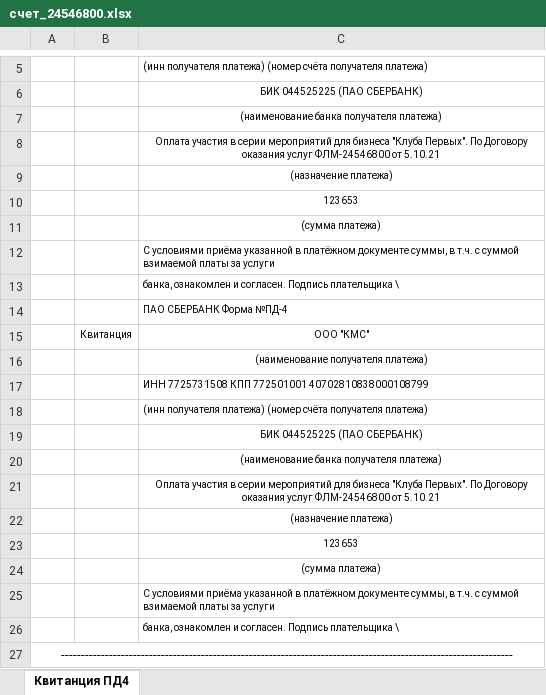
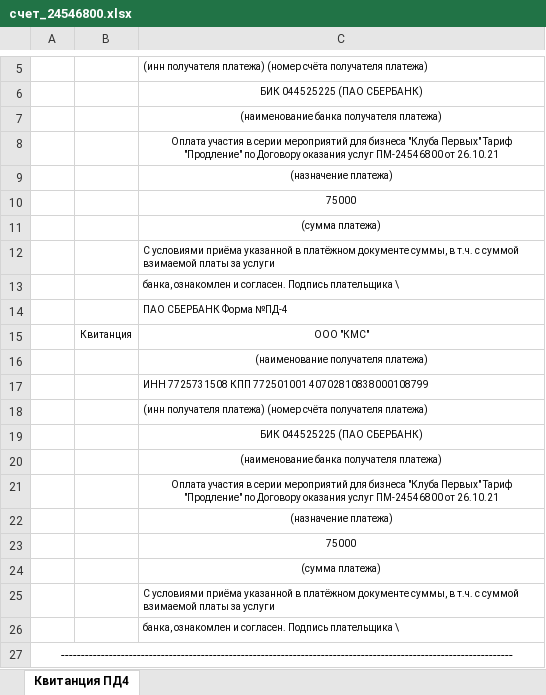
Before and after one commit to imyeskela/COTF_contracts, an Excel workbook: upload/payment/счет_24546800.xlsx, sheet Квитанция ПД4, drawn as a sheet; only a part is shown, gaps mark what is left out; values as stored, in another font and other column widths than the file's, no borders; charts and pictures not drawn; the diff names each change by its address in the sheet, - before the commit and + after, or states it on an @@ line.

```diff
--- a/upload/payment/счет_24546800.xlsx (sheet Квитанция ПД4)
+++ b/upload/payment/счет_24546800.xlsx (sheet Квитанция ПД4)
-C8: …бизнеса "Клуба Первых". По Договору оказания услуг ФЛМ-24546800 от 5.10.21
+C8: …бизнеса "Клуба Первых" Тариф "Продление" по Договору оказания услуг ПМ-24546800 от 26.10.21
-C10: 123653
+C10: 75000
-C21: …бизнеса "Клуба Первых". По Договору оказания услуг ФЛМ-24546800 от 5.10.21
+C21: …бизнеса "Клуба Первых" Тариф "Продление" по Договору оказания услуг ПМ-24546800 от 26.10.21
-C23: 123653
+C23: 75000
```
Also changed, not shown: charts or pictures, 4 other files.
